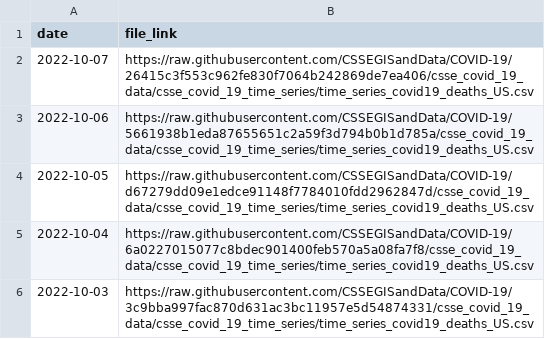
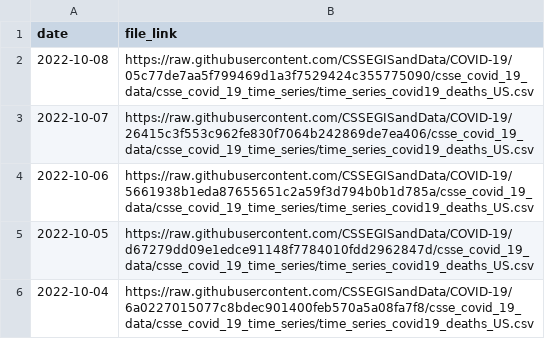
Before and after one commit to Serena-Wang/covidData, a CSV file: data/jhu_us_deaths_data_links.csv, drawn as a sheet; only a part is shown; the shorter side is filled out with more unchanged rows.

```diff
--- a/data/jhu_us_deaths_data_links.csv
+++ b/data/jhu_us_deaths_data_links.csv
@@ -1,2 +1,3 @@
 "date","file_link"
+2022-10-08,"https://raw.githubusercontent.com/CSSEGISandData/COVID-19/05c77de7aa5f799469d1a3f7529424c355775090/csse_covid_19_data/csse_covid_19_time_series/time_series_covid19_deaths_US.csv"
 2022-10-07,"https://raw.githubusercontent.com/CSSEGISandData/COVID-19/26415c3f553c962fe830f7064b242869de7ea406/csse_covid_19_data/csse_covid_19_time_series/time_series_covid19_deaths_US.csv"
```
Also changed, not shown: data/jhu_global_deaths_data_links.csv, data/jhu_us_cases_data_links.csv, 1 other file.
